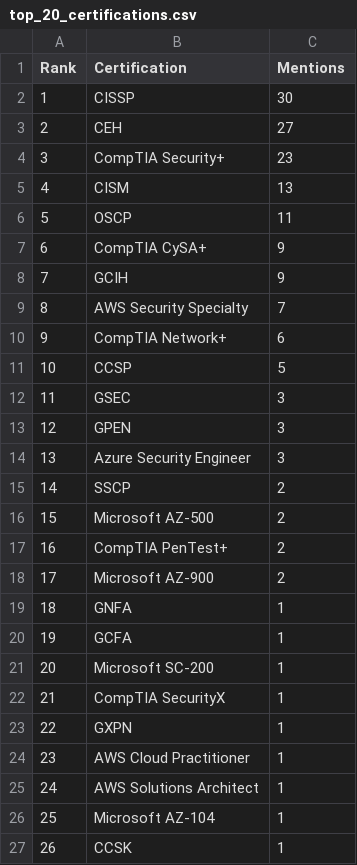
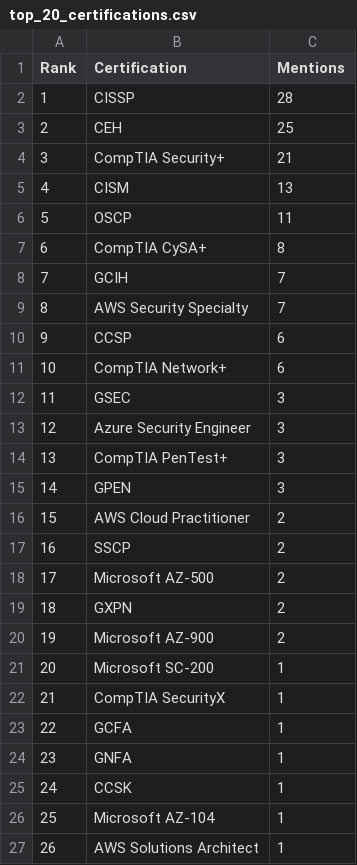
Before and after one commit to MarkerClarker/Cybersecurity-Qualifications-Web-Scraper, a CSV file: top_20_certifications.csv, drawn as a sheet; removed rows and columns are numbered as before the commit, all else as after; the diff names each change by its address in the sheet, - before the commit and + after, or states it on an @@ line.

```diff
--- a/top_20_certifications.csv
+++ b/top_20_certifications.csv
-C2 (Mentions): 30
+C2 (Mentions): 28
-C3 (Mentions): 27
+C3 (Mentions): 25
-C4 (Mentions): 23
+C4 (Mentions): 21
-C7 (Mentions): 9
+C7 (Mentions): 8
-C8 (Mentions): 9
+C8 (Mentions): 7
+row 10: 9 | CCSP | 6
@@ column A (Rank) renumbered between rows 11 and 27 @@
-row 11: 10 | CCSP | 5
@@ row 14 moved to row 13: 12 @@
+row 14: 13 | CompTIA PenTest+ | 3
+row 16: 15 | AWS Cloud Practitioner | 2
-B19 (Certification): CompTIA PenTest+
+B19 (Certification): GXPN
-row 19: 18 | GNFA | 1
@@ row 20 moved to row 23: 22 @@
-B24 (Certification): GXPN
+B24 (Certification): GNFA
@@ row 27 moved to row 25: 24 @@
-B26 (Certification): AWS Cloud Practitioner
+B26 (Certification): Microsoft AZ-104
-row 26: 25 | Microsoft AZ-104 | 1
```
Also changed, not shown: top_30_cybersecurity_skills_and_tools.csv, 6 other files.
